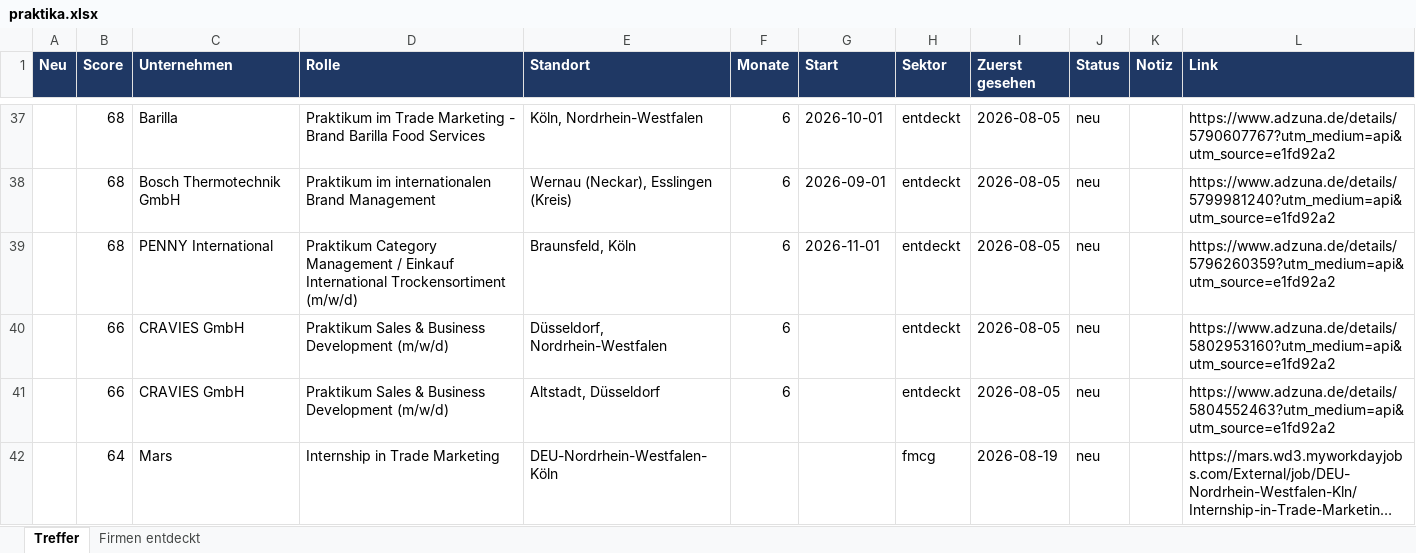
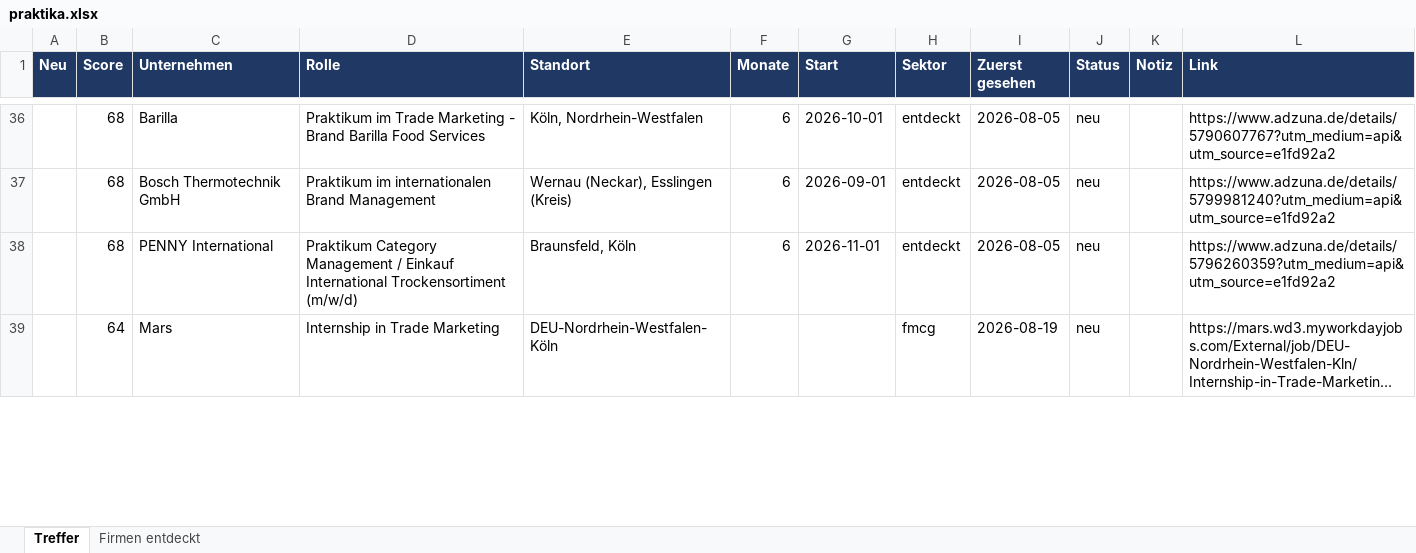
Before and after one commit to MathisKrug/Praktikum-Suchagent, an Excel workbook: docs/praktika.xlsx, sheet Treffer, drawn as a sheet; only a part is shown, gaps mark what is left out; long unchanged cells end in …; values as stored, in another font and other column widths than the file's, no borders; removed rows and columns are numbered as before the commit, all else as after; the diff covers the shown part only; the diff names each change by its address in the sheet, - before the commit and + after, or states it on an @@ line.

```diff
--- a/docs/praktika.xlsx (sheet Treffer)
+++ b/docs/praktika.xlsx (sheet Treffer)
-row 40:  | 66 | CRAVIES GmbH | Praktikum Sales & Business Development (m/w/d) | Düsseldorf, Nordrhein-Westfalen | 6 |  | entdeckt | 2026-08-05 | neu |  | https://www.adzuna.de/details/5802953160?utm_medium=api&utm_source=e1fd92a2
-row 41:  | 66 | CRAVIES GmbH | Praktikum Sales & Business Development (m/w/d) | Altstadt, Düsseldorf | 6 |  | entdeckt | 2026-08-05 | neu |  | https://www.adzuna.de/details/5804552463?utm_medium=api&utm_source=e1fd92a2
```
Also changed, not shown: 4 added rows, 1 removed row, 1 edited cell and cell formats elsewhere in this sheet, sheet Firmen entdeckt, 2 other files.
